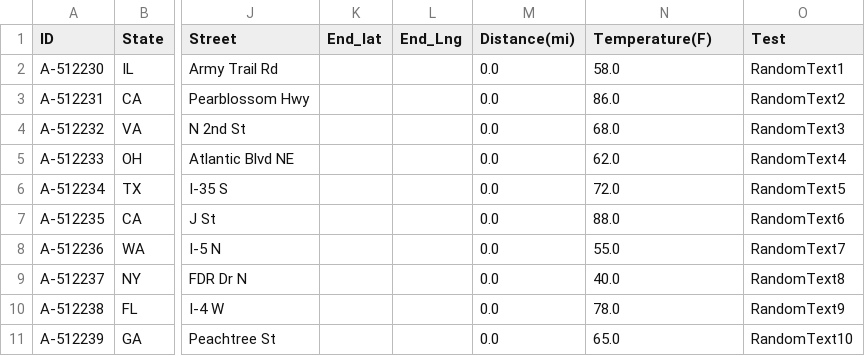
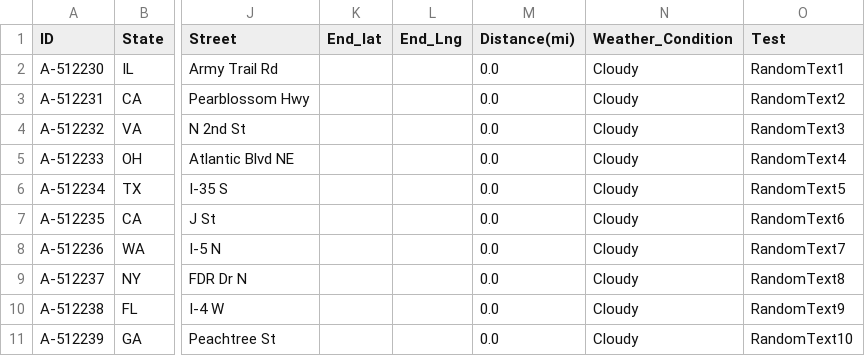
Before and after one commit to Melancholi/WeatherWreck, a CSV file: WeatherWreck/server/db/mockData/mock_accident_data.csv, drawn as a sheet; only a part is shown, gaps mark what is left out; the diff names each change by its address in the sheet, - before the commit and + after, or states it on an @@ line.

Commit message:
Made a change in the trimmed accidents

```diff
--- a/WeatherWreck/server/db/mockData/mock_accident_data.csv
+++ b/WeatherWreck/server/db/mockData/mock_accident_data.csv
-N1: Temperature(F)
+N1: Weather_Condition
-N2 (Weather_Condition): 58.0
+N2 (Weather_Condition): Cloudy
-N3 (Weather_Condition): 86.0
+N3 (Weather_Condition): Cloudy
-N4 (Weather_Condition): 68.0
+N4 (Weather_Condition): Cloudy
-N5 (Weather_Condition): 62.0
+N5 (Weather_Condition): Cloudy
-N6 (Weather_Condition): 72.0
+N6 (Weather_Condition): Cloudy
-N7 (Weather_Condition): 88.0
+N7 (Weather_Condition): Cloudy
-N8 (Weather_Condition): 55.0
+N8 (Weather_Condition): Cloudy
-N9 (Weather_Condition): 40.0
+N9 (Weather_Condition): Cloudy
-N10 (Weather_Condition): 78.0
+N10 (Weather_Condition): Cloudy
-N11 (Weather_Condition): 65.0
+N11 (Weather_Condition): Cloudy
```
Also changed, not shown: WeatherWreck/server/db/mockData/trimmed_mock_accident_data.csv, 4 other files.
